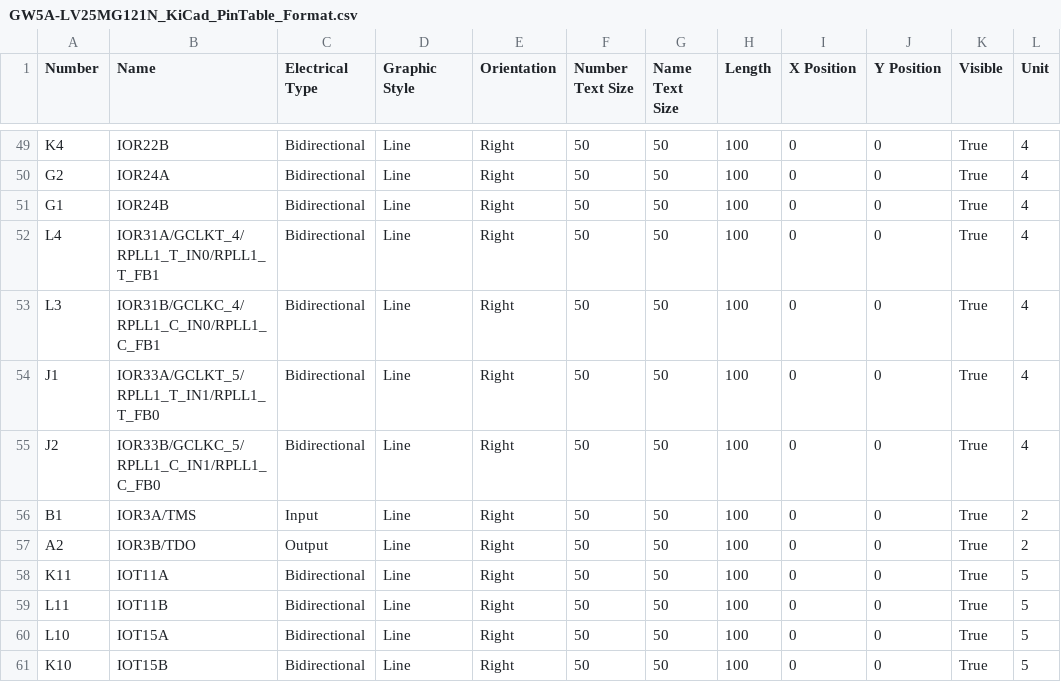
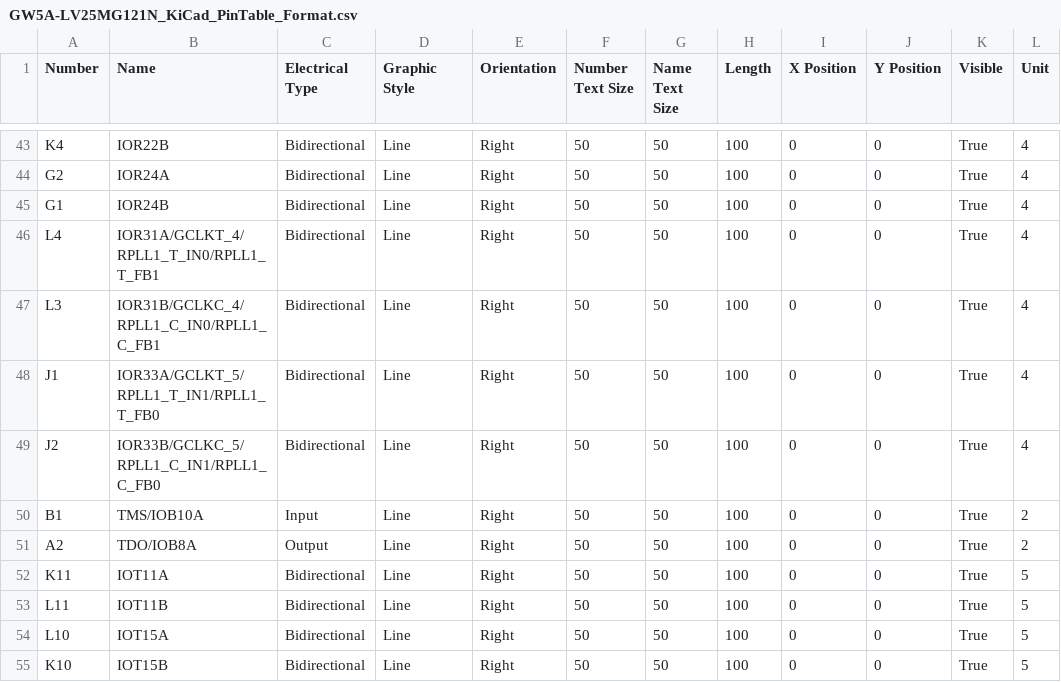
Before and after one commit to BeanieMen/beanx5, a CSV file: hardware/datasheets/GW5A-LV25MG121N_KiCad_PinTable_Format.csv, drawn as a sheet; only a part is shown, gaps mark what is left out; addresses are those after the commit; the diff covers the shown part only; the diff names each change by its address in the sheet, - before the commit and + after, or states it on an @@ line.

```diff
--- a/hardware/datasheets/GW5A-LV25MG121N_KiCad_PinTable_Format.csv
+++ b/hardware/datasheets/GW5A-LV25MG121N_KiCad_PinTable_Format.csv
-B50 (Name): IOR3A/TMS
+B50 (Name): TMS/IOB10A
-B51 (Name): IOR3B/TDO
+B51 (Name): TDO/IOB8A
```
Also changed, not shown: 7 removed rows and 2 edited cells elsewhere in this file, 6 other files.
